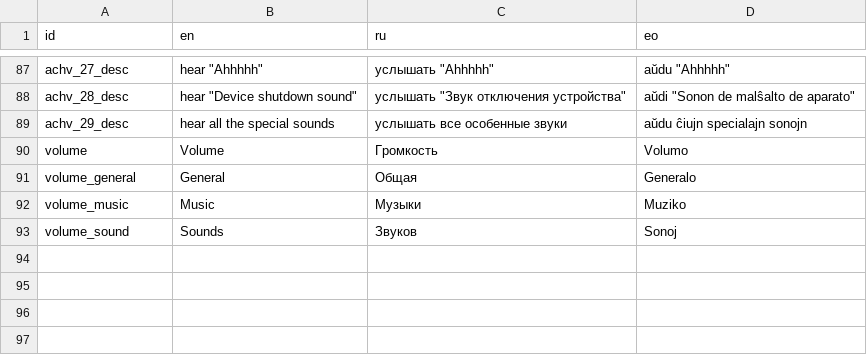
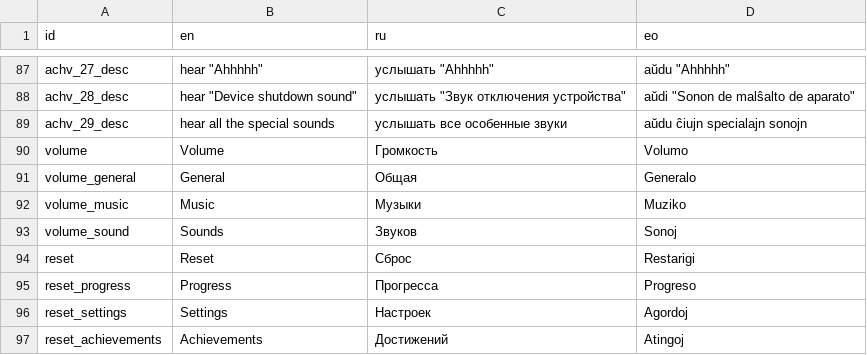
Before and after one commit to danredtmf/Quiz, a CSV file: resourses/locale/locale.csv, drawn as a sheet; only a part is shown, gaps mark what is left out; the diff names each change by its address in the sheet, - before the commit and + after, or states it on an @@ line.

Commit message:
Достижения (Этап 6)
- Добавлены особенные звуки
- Добавлен перевод
- Добавлено всего 29 достижений
- Небольшой рефакторинг кода
- Добавлен сброс прогресса, настроек и достижений
- Исправление ошибок и недочётов

```diff
--- a/resourses/locale/locale.csv
+++ b/resourses/locale/locale.csv
+row 94: reset | Reset | Сброс | Restarigi
+row 95: reset_progress | Progress | Прогресса | Progreso
+row 96: reset_settings | Settings | Настроек | Agordoj
+row 97: reset_achievements | Achievements | Достижений | Atingoj
```
Also changed, not shown: 28 other files.
